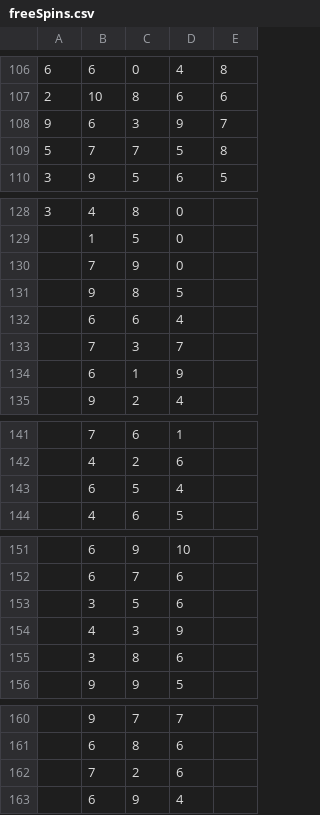
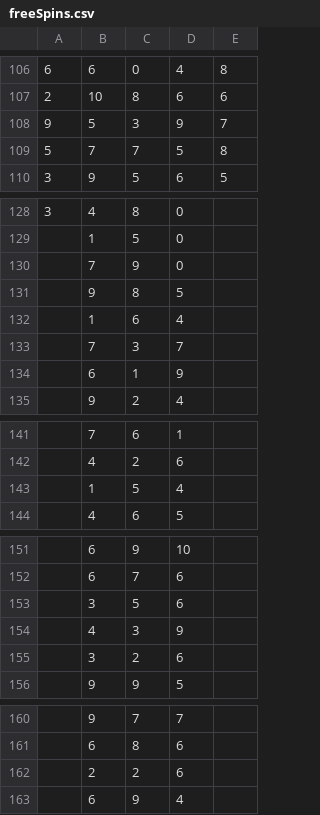
Before and after one commit to GandymovNazar/AutoTestPayment, a CSV file: src/main/resources/reelSets/sw_wq/freeSpins.csv, drawn as a sheet; only a part is shown, gaps mark what is left out.

```diff
--- a/src/main/resources/reelSets/sw_wq/freeSpins.csv
+++ b/src/main/resources/reelSets/sw_wq/freeSpins.csv
@@ -107,3 +107,3 @@
 2,10,8,6,6
-9,6,3,9,7
+9,5,3,9,7
 5,7,7,5,8
@@ -131,3 +131,3 @@
 ,9,8,5,
-,6,6,4,
+,1,6,4,
 ,7,3,7,
@@ -142,3 +142,3 @@
 ,4,2,6,
-,6,5,4,
+,1,5,4,
 ,4,6,5,
@@ -154,3 +154,3 @@
 ,4,3,9,
-,3,8,6,
+,3,2,6,
 ,9,9,5,
@@ -161,3 +161,3 @@
 ,6,8,6,
-,7,2,6,
+,2,2,6,
 ,6,9,4,
```
Also changed, not shown: src/main/resources/reelSets/sw_wq/main.csv.
